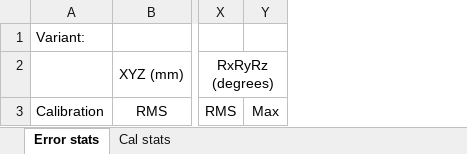
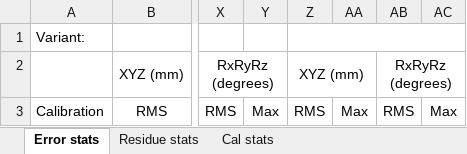
Before and after one commit to robmacl/ilemt, an Excel workbook: matlab/testing/template_overall_stats.xlsx, sheet Error stats, drawn as a sheet; only a part is shown, gaps mark what is left out; values as stored, in another font and other column widths than the file's, no borders; the diff names each change by its address in the sheet, - before the commit and + after, or states it on an @@ line.

Commit message:
Dump pose solution residue statistics in check_poses.m.  Fixed perr_overall_stats.m to work when there are more than 26 columns.

```diff
--- a/matlab/testing/template_overall_stats.xlsx (sheet Error stats)
+++ b/matlab/testing/template_overall_stats.xlsx (sheet Error stats)
+sheet tab: Residue stats
+column Z, rows 2-3: XYZ (mm) | RMS
+column AA, row 3: Max
+column AB, rows 2-3: RxRyRz (degrees) | RMS
+column AC, row 3: Max
```
Also changed, not shown: 8 other files.
